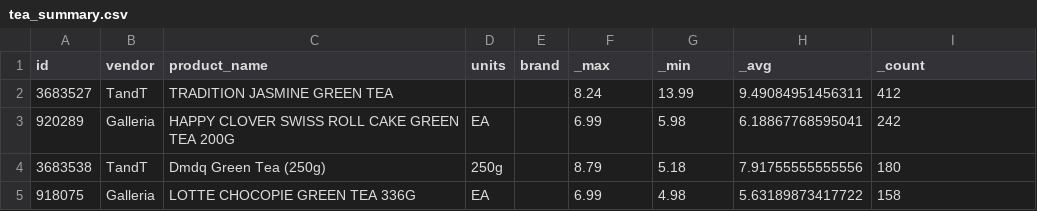
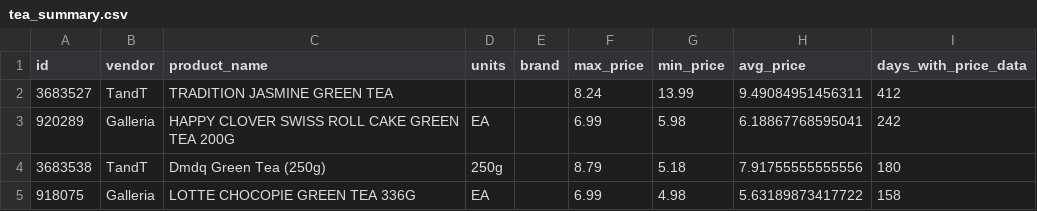
Before and after one commit to UTDQi/grocery_analysis, a CSV file: data/02-analysis_data/tea_summary.csv, drawn as a sheet; only a part is shown.

Commit message:
Edited tea_summary sql for more meanful var names and deleted unused columns

```diff
--- a/data/02-analysis_data/tea_summary.csv
+++ b/data/02-analysis_data/tea_summary.csv
@@ -1,2 +1,2 @@
-id,vendor,product_name,units,brand,_max,_min,_avg,_count
+id,vendor,product_name,units,brand,max_price,min_price,avg_price,days_with_price_data
 3683527,TandT,TRADITION JASMINE GREEN TEA,,,8.24,13.99,9.49084951456311,412
```
Also changed, not shown: 1 other file.
